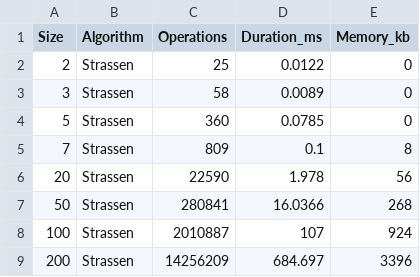
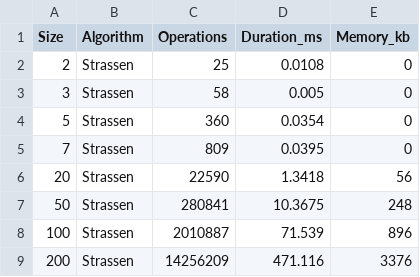
Before and after one commit to SzymonTyburczy/Matrix-algorithms, a CSV file: matrix_multiplication_results_STRASSEN.csv, drawn as a sheet.

Commit message:
all algorithms fixed

```diff
--- a/matrix_multiplication_results_STRASSEN.csv
+++ b/matrix_multiplication_results_STRASSEN.csv
@@ -1,9 +1,9 @@
 Size,Algorithm,Operations,Duration_ms,Memory_kb
-2,Strassen,25,0.0122,0
-3,Strassen,58,0.0089,0
-5,Strassen,360,0.0785,0
-7,Strassen,809,0.1,8
-20,Strassen,22590,1.978,56
-50,Strassen,280841,16.0366,268
-100,Strassen,2010887,107,924
-200,Strassen,14256209,684.697,3396
+2,Strassen,25,0.0108,0
+3,Strassen,58,0.005,0
+5,Strassen,360,0.0354,0
+7,Strassen,809,0.0395,0
+20,Strassen,22590,1.3418,56
+50,Strassen,280841,10.3675,248
+100,Strassen,2010887,71.539,896
+200,Strassen,14256209,471.116,3376
```
Also changed, not shown: 7 other files.
